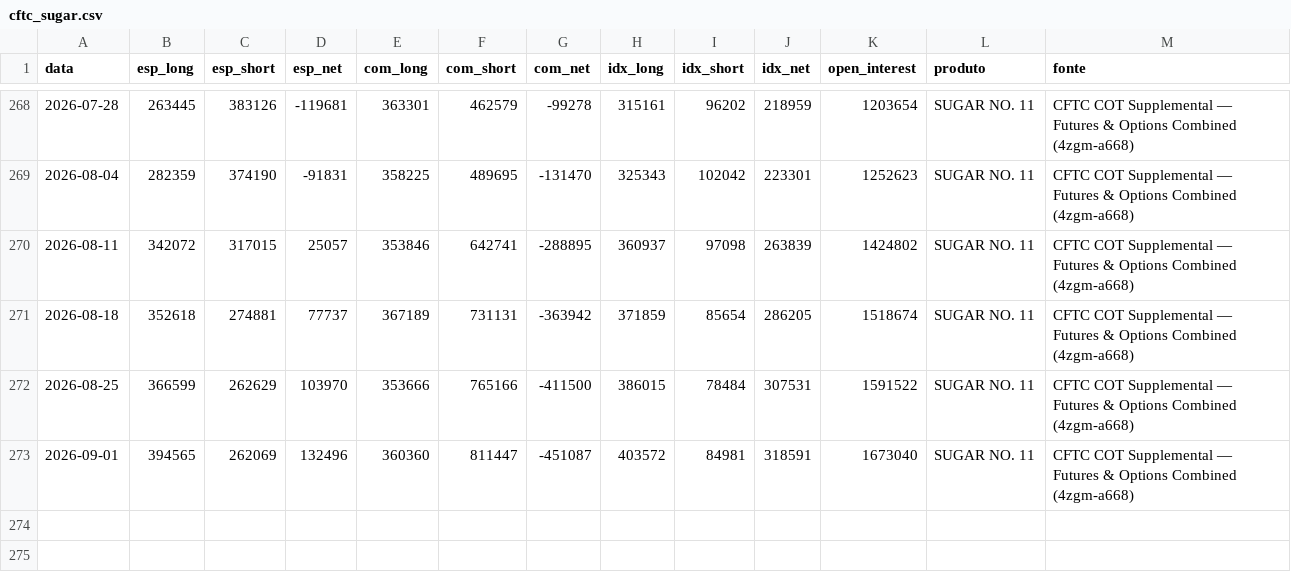
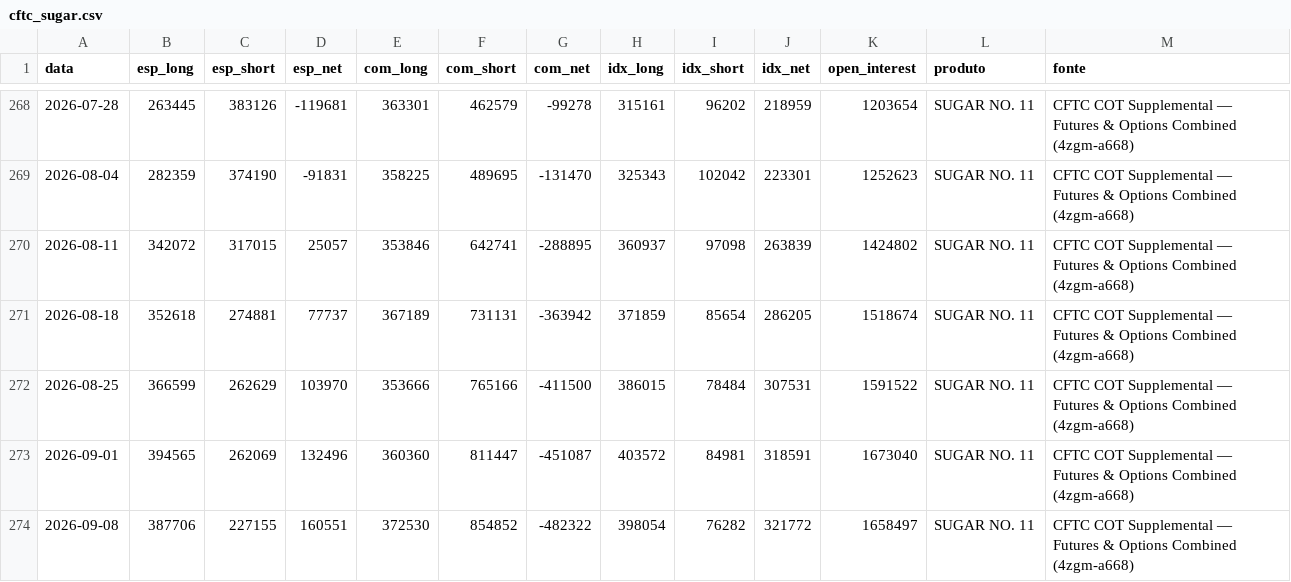
Before and after one commit to strongylis/sugar-intel, a CSV file: data/cftc_sugar.csv, drawn as a sheet; only a part is shown, gaps mark what is left out.

```diff
--- a/data/cftc_sugar.csv
+++ b/data/cftc_sugar.csv
@@ -273 +273,2 @@ data,esp_long,esp_short,esp_net,com_long,com_short,com_net,idx_long,idx_short,id
 2026-09-01,394565,262069,132496,360360,811447,-451087,403572,84981,318591,1673040,SUGAR NO. 11,CFTC COT Supplemental — Futures & Options Combined (4zgm-a668)
+2026-09-08,387706,227155,160551,372530,854852,-482322,398054,76282,321772,1658497,SUGAR NO. 11,CFTC COT Supplemental — Futures & Options Combined (4zgm-a668)
```
Also changed, not shown: data/abicom_ppi.csv, data/finviz.csv, 10 other files.
